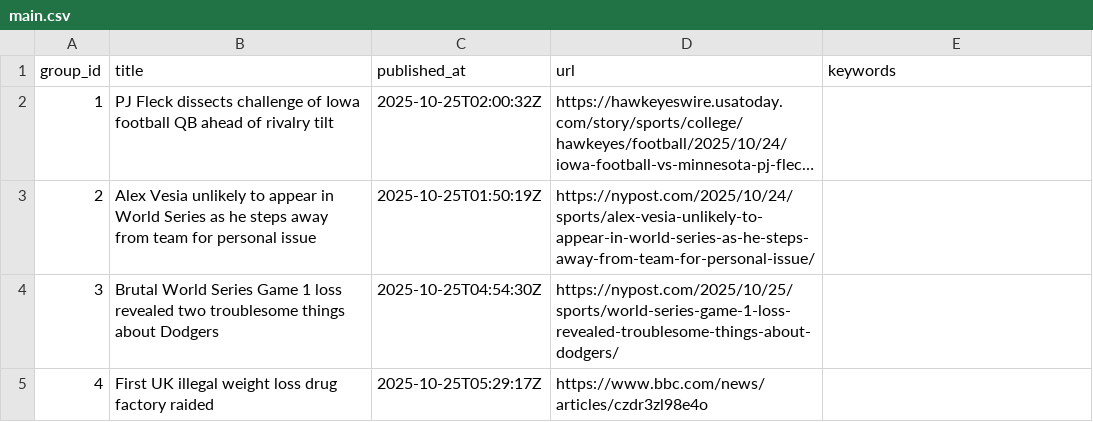
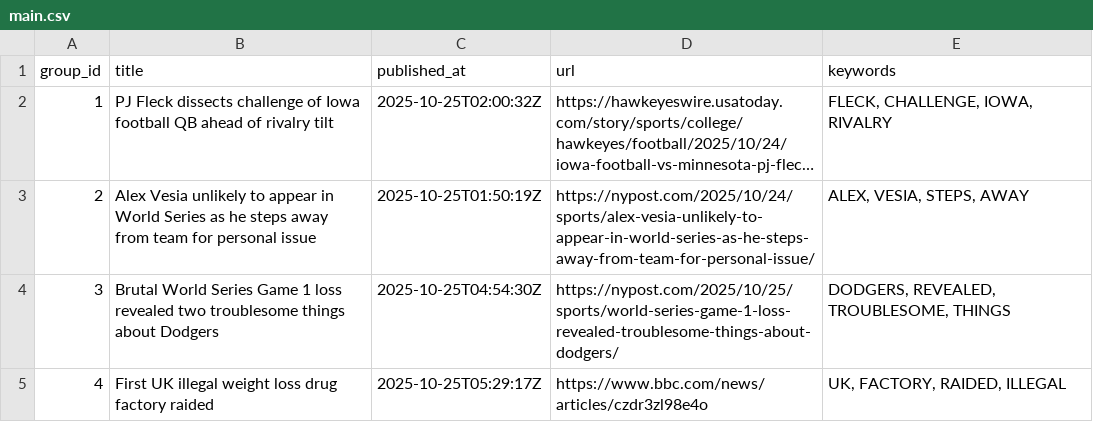
Before and after one commit to lileungws/whatsnews01, a CSV file: web/data/main.csv, drawn as a sheet; long unchanged cells end in …; the diff names each change by its address in the sheet, - before the commit and + after, or states it on an @@ line.

Commit message:
Update keywords main.csv

```diff
--- a/web/data/main.csv
+++ b/web/data/main.csv
-E2 (keywords): (empty)
+E2 (keywords): FLECK, CHALLENGE, IOWA, RIVALRY
-E3 (keywords): (empty)
+E3 (keywords): ALEX, VESIA, STEPS, AWAY
-E4 (keywords): (empty)
+E4 (keywords): DODGERS, REVEALED, TROUBLESOME, THINGS
-E5 (keywords): (empty)
+E5 (keywords): UK, FACTORY, RAIDED, ILLEGAL
```
Also changed, not shown: history/history.csv.
